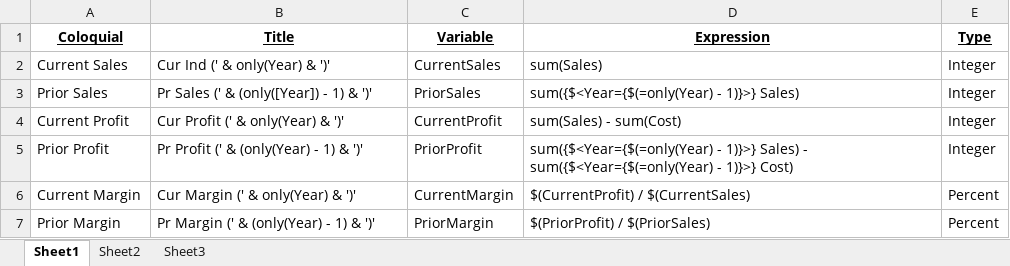
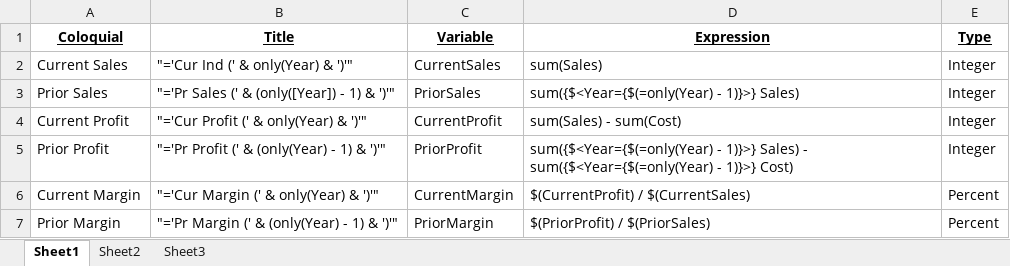
Before and after one commit to jaredlander/qlikview, an Excel workbook: data/Expressions.xlsx, sheet Sheet1, drawn as a sheet; values as stored, in another font and other column widths than the file's, no borders; the diff names each change by its address in the sheet, - before the commit and + after, or states it on an @@ line.

Commit message:
Updated spreadsheet to have double quotes around entries in Title

```diff
--- a/data/Expressions.xlsx (sheet Sheet1)
+++ b/data/Expressions.xlsx (sheet Sheet1)
-B2 (Title): Cur Ind (' & only(Year) & ')'
+B2 (Title): "='Cur Ind (' & only(Year) & ')'"
-B3 (Title): Pr Sales (' & (only([Year]) - 1) & ')'
+B3 (Title): "='Pr Sales (' & (only([Year]) - 1) & ')'"
-B4 (Title): Cur Profit (' & only(Year) & ')'
+B4 (Title): "='Cur Profit (' & only(Year) & ')'"
-B5 (Title): Pr Profit (' & (only(Year) - 1) & ')'
+B5 (Title): "='Pr Profit (' & (only(Year) - 1) & ')'"
-B6 (Title): Cur Margin (' & only(Year) & ')'
+B6 (Title): "='Cur Margin (' & only(Year) & ')'"
-B7 (Title): Pr Margin (' & (only(Year) - 1) & ')'
+B7 (Title): "='Pr Margin (' & (only(Year) - 1) & ')'"
```
